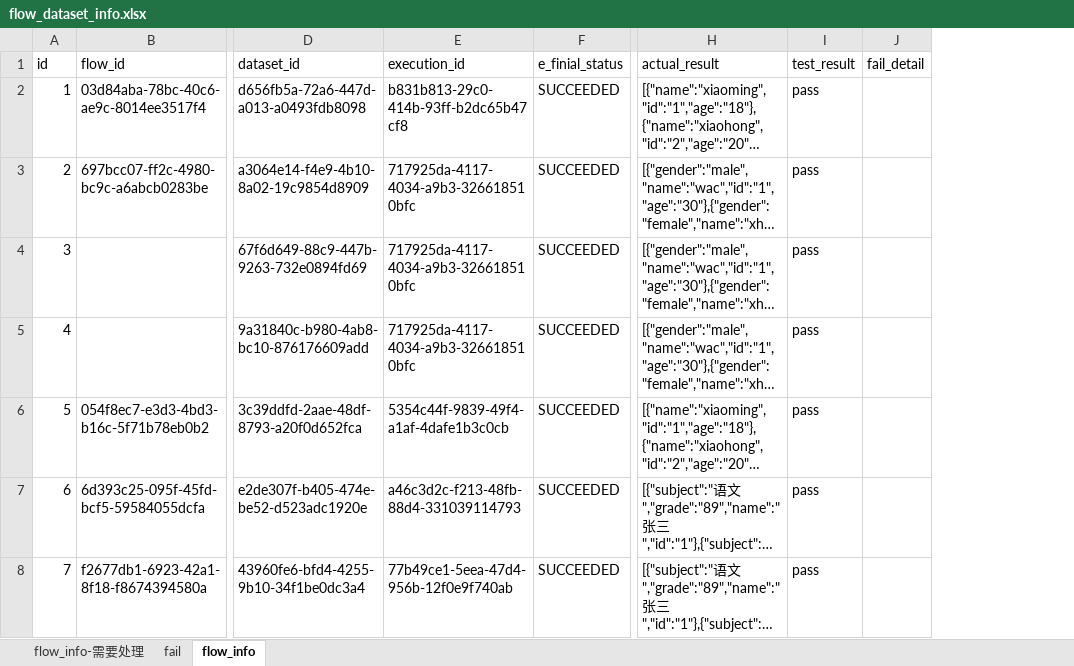
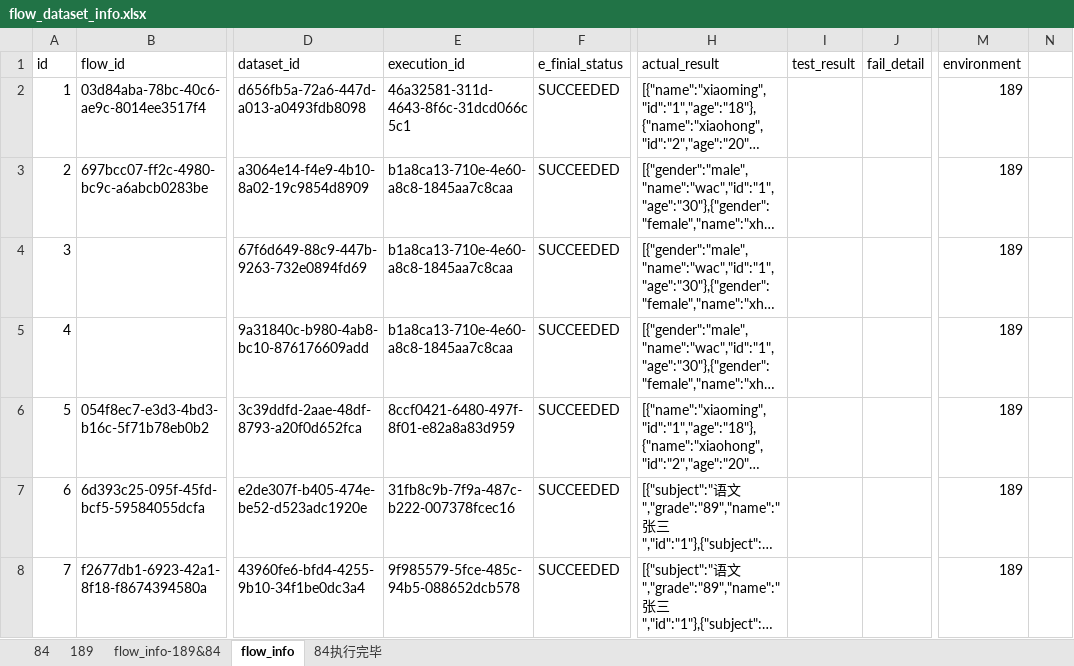
Before and after one commit to bingjiegu/For_Free, an Excel workbook: singl_api/api_test_cases/flow_dataset_info.xlsx, sheet flow_info, drawn as a sheet; only a part is shown, gaps mark what is left out; long unchanged cells end in …; values as stored, in another font and other column widths than the file's, no borders; the diff covers the shown part only; the diff names each change by its address in the sheet, - before the commit and + after, or states it on an @@ line.

```diff
--- a/singl_api/api_test_cases/flow_dataset_info.xlsx (sheet flow_info)
+++ b/singl_api/api_test_cases/flow_dataset_info.xlsx (sheet flow_info)
-sheet tab: flow_info-需要处理
+sheet tab: 84
-sheet tab: fail
+sheet tab: flow_info-189&84
+sheet tab: 189
+sheet tab: 84执行完毕
+column M (environment), rows 2-8: all 189
+column N, empty
-E2 (execution_id): b831b813-29c0-414b-93ff-b2dc65b47cf8
+E2 (execution_id): 46a32581-311d-4643-8f6c-31dcd066c5c1
-I2:I8 (test_result): pass
+I2:I8 (test_result): (empty)
-E3:E5 (execution_id): 717925da-4117-4034-a9b3-326618510bfc
+E3:E5 (execution_id): b1a8ca13-710e-4e60-a8c8-1845aa7c8caa
-E6 (execution_id): 5354c44f-9839-49f4-a1af-4dafe1b3c0cb
+E6 (execution_id): 8ccf0421-6480-497f-8f01-e82a8a83d959
-E7 (execution_id): a46c3d2c-f213-48fb-88d4-331039114793
+E7 (execution_id): 31fb8c9b-7f9a-487c-b222-007378fcec16
-E8 (execution_id): 77b49ce1-5eea-47d4-956b-12f0e9f740ab
+E8 (execution_id): 9f985579-5fce-485c-94b5-088652dcb578
```
Also changed, not shown: 3 added rows and 65 edited cells elsewhere in this sheet, sheet 84, sheet flow_info-189&84.
